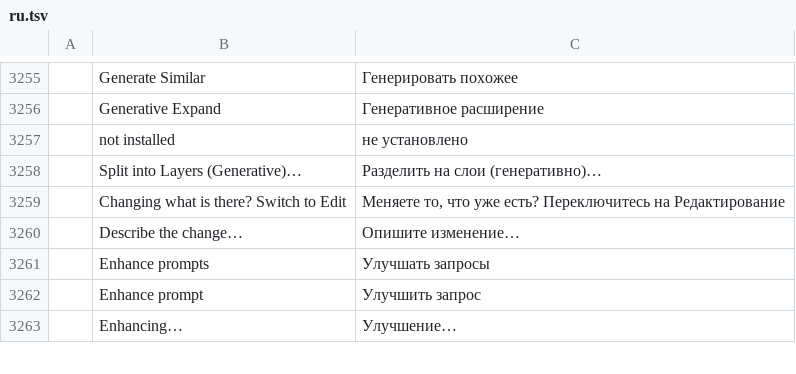
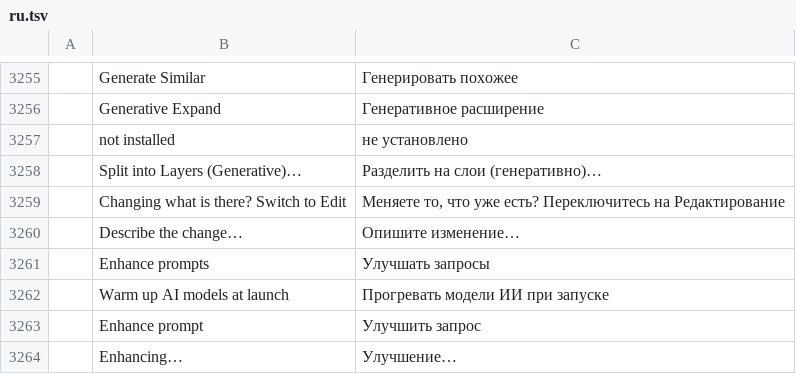
Before and after one commit to CodyChuGit/ShotoPhopEX, a TSV file: crates/ui-egui/src/i18n/ru.tsv, drawn as a sheet; only a part is shown, gaps mark what is left out; the diff names each change by its address in the sheet, - before the commit and + after, or states it on an @@ line.

```diff
--- a/crates/ui-egui/src/i18n/ru.tsv
+++ b/crates/ui-egui/src/i18n/ru.tsv
+row 3262:  | Warm up AI models at launch | Прогревать модели ИИ при запуске
```
Also changed, not shown: crates/ui-egui/src/i18n/el.tsv, crates/ui-egui/src/i18n/ja.tsv, 27 other files.
